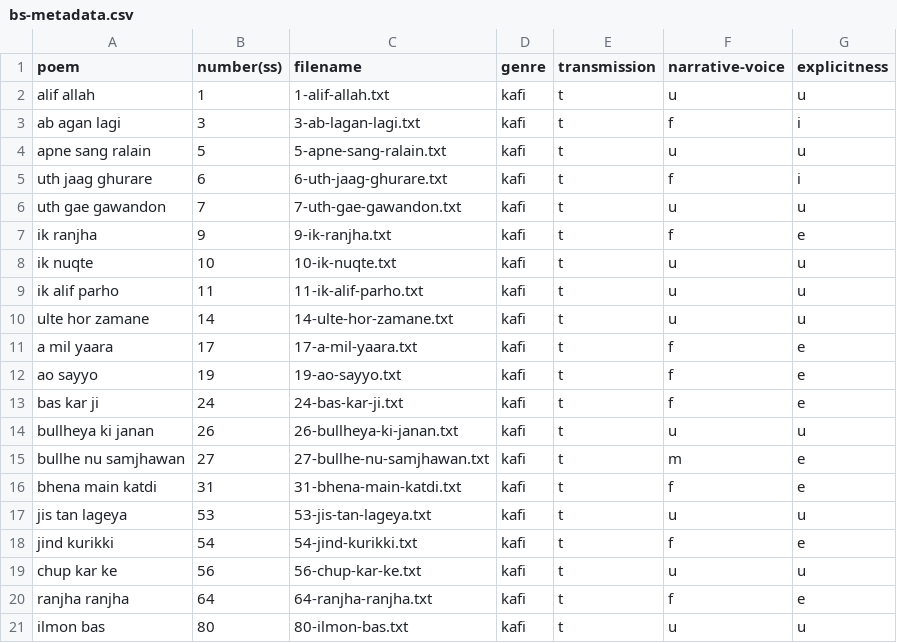
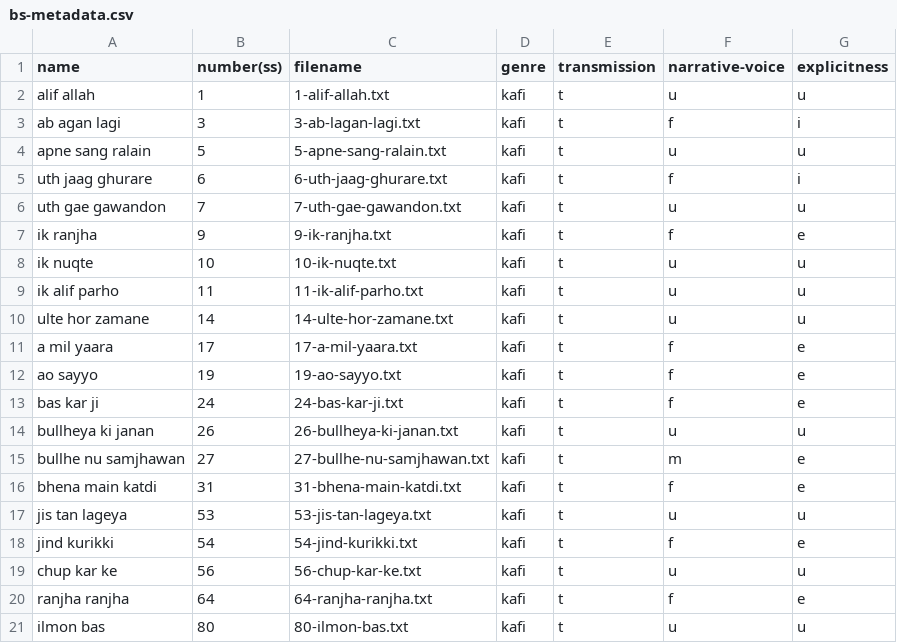
Before and after one commit to walshbr/amna-project, a CSV file: bs-metadata.csv, drawn as a sheet.

```diff
--- a/bs-metadata.csv
+++ b/bs-metadata.csv
@@ -1,2 +1,2 @@
-poem,number(ss),filename,genre,transmission,narrative-voice,explicitness
+name,number(ss),filename,genre,transmission,narrative-voice,explicitness
 alif allah,1,1-alif-allah.txt,kafi,t,u,u
```
Also changed, not shown: 1 other file.
